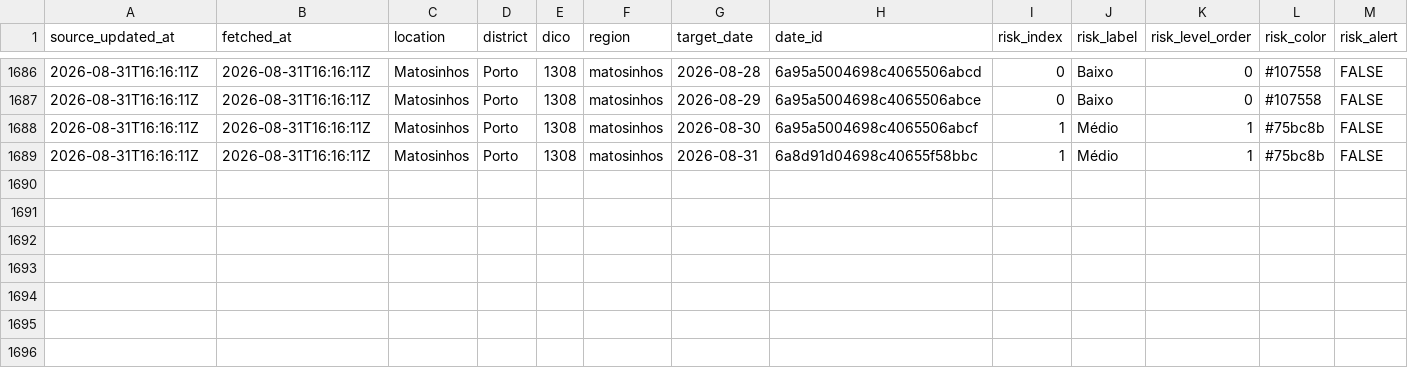
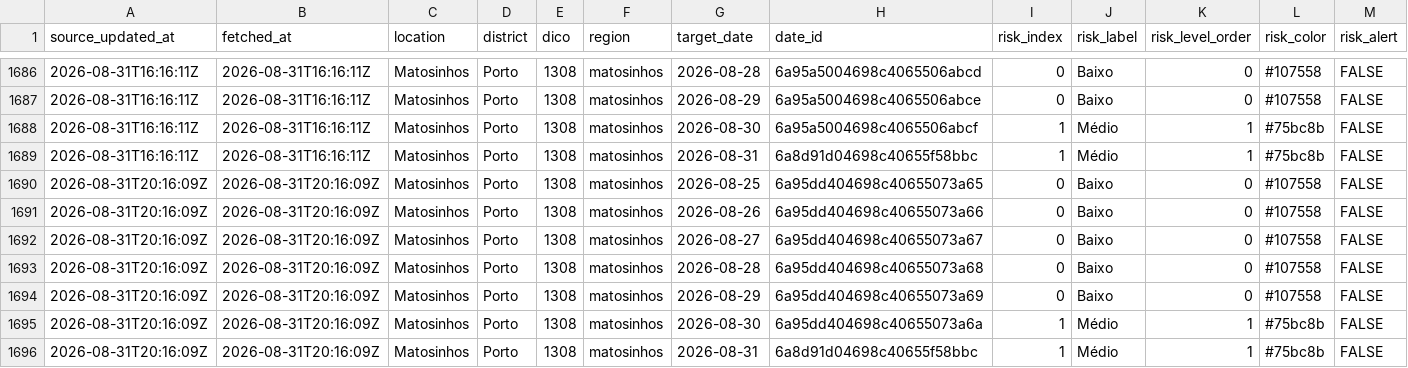
Before and after one commit to DBLQA90/qualar_matosinhos, a CSV file: data/clima_extremo_matosinhos_risk.csv, drawn as a sheet; only a part is shown, gaps mark what is left out; rows hold the shown columns only; the diff names each change by its address in the sheet, - before the commit and + after, or states it on an @@ line.

```diff
--- a/data/clima_extremo_matosinhos_risk.csv
+++ b/data/clima_extremo_matosinhos_risk.csv
+row 1690: 2026-08-31T20:16:09Z | 2026-08-31T20:16:09Z | Matosinhos | Porto | 1308 | matosinhos | 2026-08-25 | 6a95dd404698c40655073a65 | 0 | Baixo | 0 | #107558 | FALSE
+row 1691: 2026-08-31T20:16:09Z | 2026-08-31T20:16:09Z | Matosinhos | Porto | 1308 | matosinhos | 2026-08-26 | 6a95dd404698c40655073a66 | 0 | Baixo | 0 | #107558 | FALSE
+row 1692: 2026-08-31T20:16:09Z | 2026-08-31T20:16:09Z | Matosinhos | Porto | 1308 | matosinhos | 2026-08-27 | 6a95dd404698c40655073a67 | 0 | Baixo | 0 | #107558 | FALSE
+row 1693: 2026-08-31T20:16:09Z | 2026-08-31T20:16:09Z | Matosinhos | Porto | 1308 | matosinhos | 2026-08-28 | 6a95dd404698c40655073a68 | 0 | Baixo | 0 | #107558 | FALSE
+row 1694: 2026-08-31T20:16:09Z | 2026-08-31T20:16:09Z | Matosinhos | Porto | 1308 | matosinhos | 2026-08-29 | 6a95dd404698c40655073a69 | 0 | Baixo | 0 | #107558 | FALSE
+row 1695: 2026-08-31T20:16:09Z | 2026-08-31T20:16:09Z | Matosinhos | Porto | 1308 | matosinhos | 2026-08-30 | 6a95dd404698c40655073a6a | 1 | Médio | 1 | #75bc8b | FALSE
+row 1696: 2026-08-31T20:16:09Z | 2026-08-31T20:16:09Z | Matosinhos | Porto | 1308 | matosinhos | 2026-08-31 | 6a8d91d04698c40655f58bbc | 1 | Médio | 1 | #75bc8b | FALSE
```
Also changed, not shown: data/ipma_matosinhos_alerts.csv, data/ipma_matosinhos_station_observations.csv, 23 other files.
